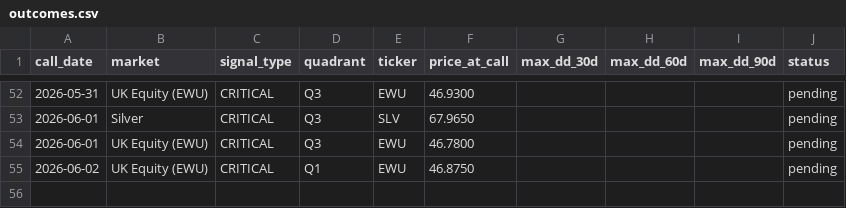
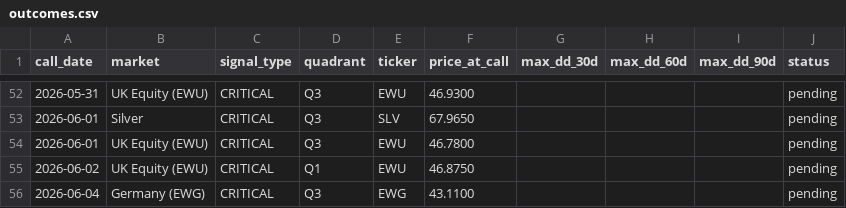
Before and after one commit to vonlambda/lambda-f-dashboard, a CSV file: outcomes.csv, drawn as a sheet; only a part is shown, gaps mark what is left out.

```diff
--- a/outcomes.csv
+++ b/outcomes.csv
@@ -55 +55,2 @@ call_date,market,signal_type,quadrant,ticker,price_at_call,max_dd_30d,max_dd_60d
 2026-06-02,UK Equity (EWU),CRITICAL,Q1,EWU,46.8750,,,,pending
+2026-06-04,Germany (EWG),CRITICAL,Q3,EWG,43.1100,,,,pending
```
